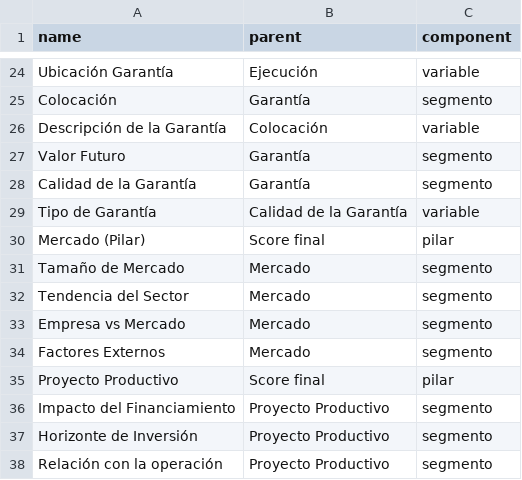
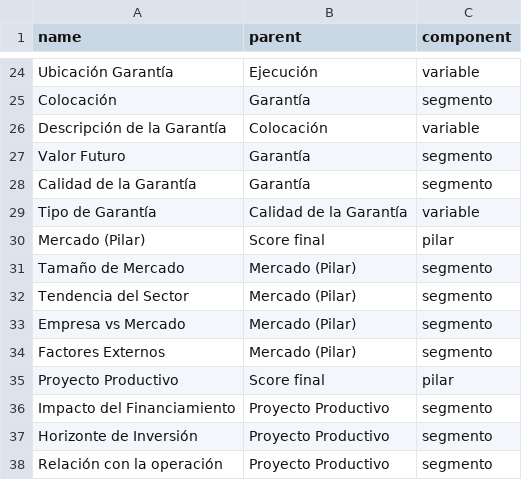
Before and after one commit to manuel1155/prueba-practica, a CSV file: archivo_config.csv, drawn as a sheet; only a part is shown, gaps mark what is left out.

Commit message:
Update archivo_config.csv

```diff
--- a/archivo_config.csv
+++ b/archivo_config.csv
@@ -30,6 +30,6 @@ Tipo de Garantía,Calidad de la Garantía,variable
 Mercado (Pilar),Score final,pilar
-Tamaño de Mercado,Mercado,segmento
-Tendencia del Sector,Mercado,segmento
-Empresa vs Mercado,Mercado,segmento
-Factores Externos,Mercado,segmento
+Tamaño de Mercado,Mercado (Pilar),segmento
+Tendencia del Sector,Mercado (Pilar),segmento
+Empresa vs Mercado,Mercado (Pilar),segmento
+Factores Externos,Mercado (Pilar),segmento
 Proyecto Productivo,Score final,pilar
```
